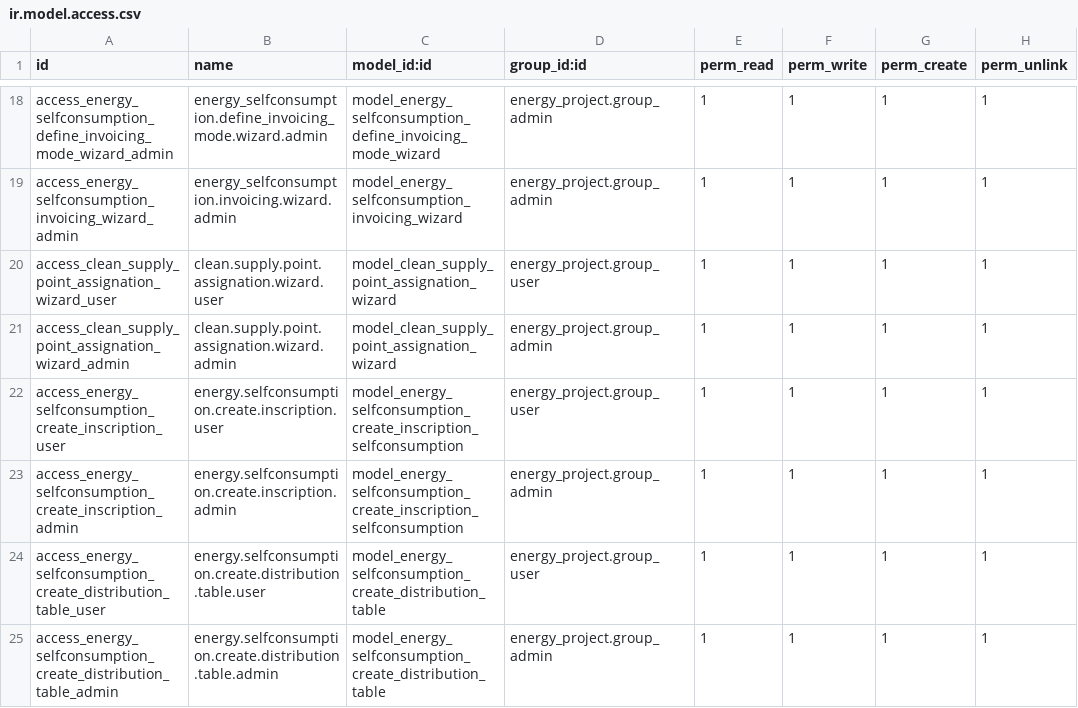
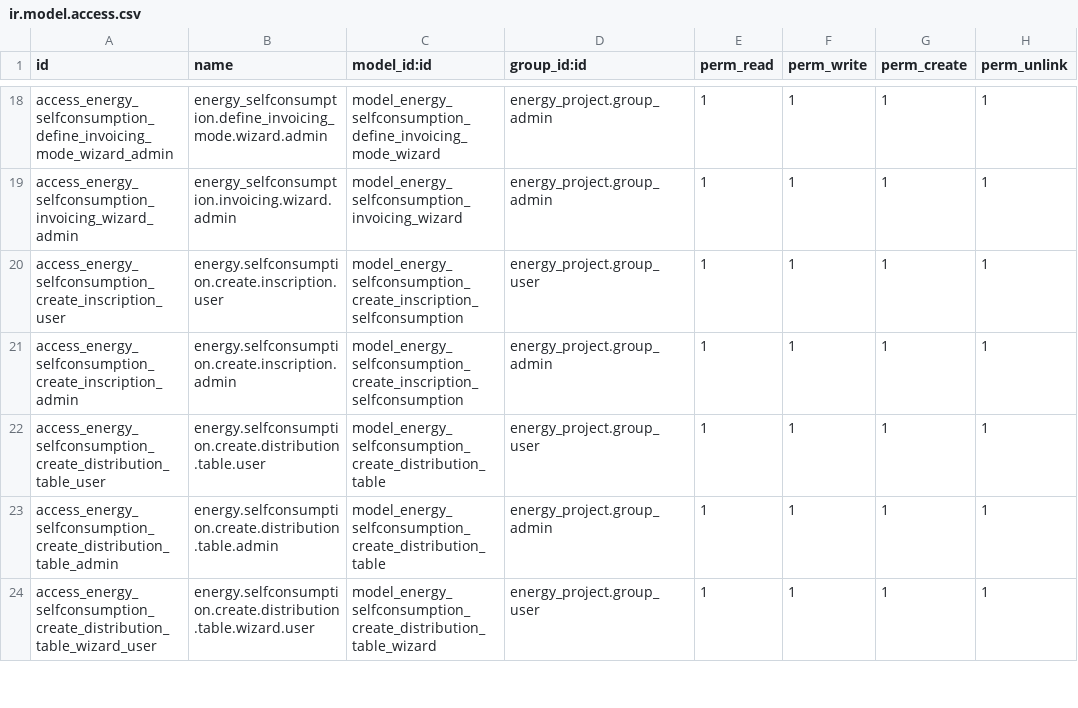
Before and after one commit to somcomunitats-coop/odoo-ec, a CSV file: energy_selfconsumption/security/ir.model.access.csv, drawn as a sheet; only a part is shown, gaps mark what is left out; the shorter side is filled out with more unchanged rows.

Commit message:
[IMP] ✨ Change on logic workflow of selfconsumption
Author: Alvaro Garcia <alvaro.garcia@somit.coop>

```diff
--- a/energy_selfconsumption/security/ir.model.access.csv
+++ b/energy_selfconsumption/security/ir.model.access.csv
@@ -19,4 +19,2 @@ access_energy_selfconsumption_define_invoicing_mode_wizard_admin,energy_selfcons
 access_energy_selfconsumption_invoicing_wizard_admin,energy_selfconsumption.invoicing.wizard.admin,model_energy_selfconsumption_invoicing_wizard,energy_project.group_admin,1,1,1,1
-access_clean_supply_point_assignation_wizard_user,clean.supply.point.assignation.wizard.user,model_clean_supply_point_assignation_wizard,energy_project.group_user,1,1,1,1
-access_clean_supply_point_assignation_wizard_admin,clean.supply.point.assignation.wizard.admin,model_clean_supply_point_assignation_wizard,energy_project.group_admin,1,1,1,1
 access_energy_selfconsumption_create_inscription_user,energy.selfconsumption.create.inscription.user,model_energy_selfconsumption_create_inscription_selfconsumption,energy_project.group_user,1,1,1,1
```
Also changed, not shown: 15 other files.
